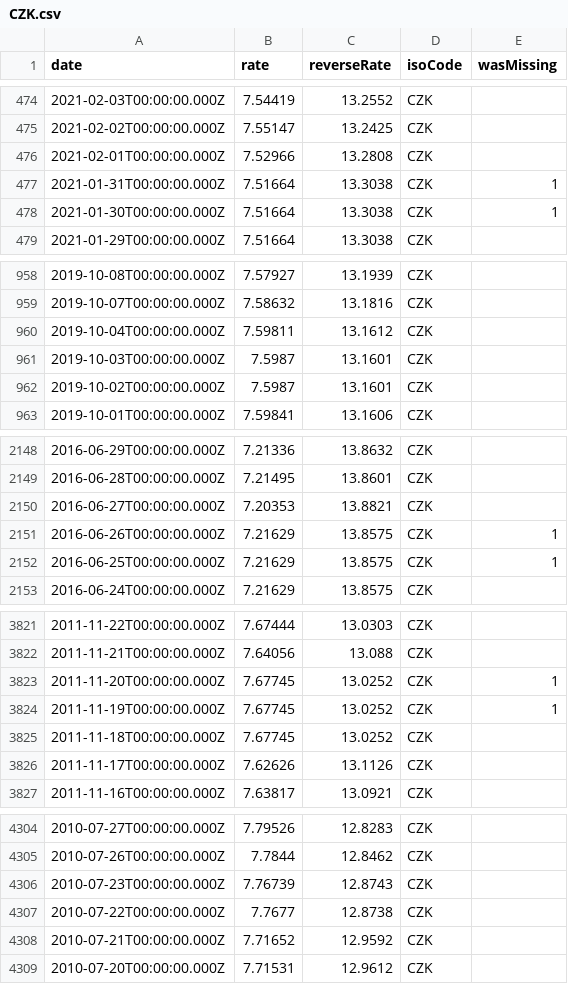
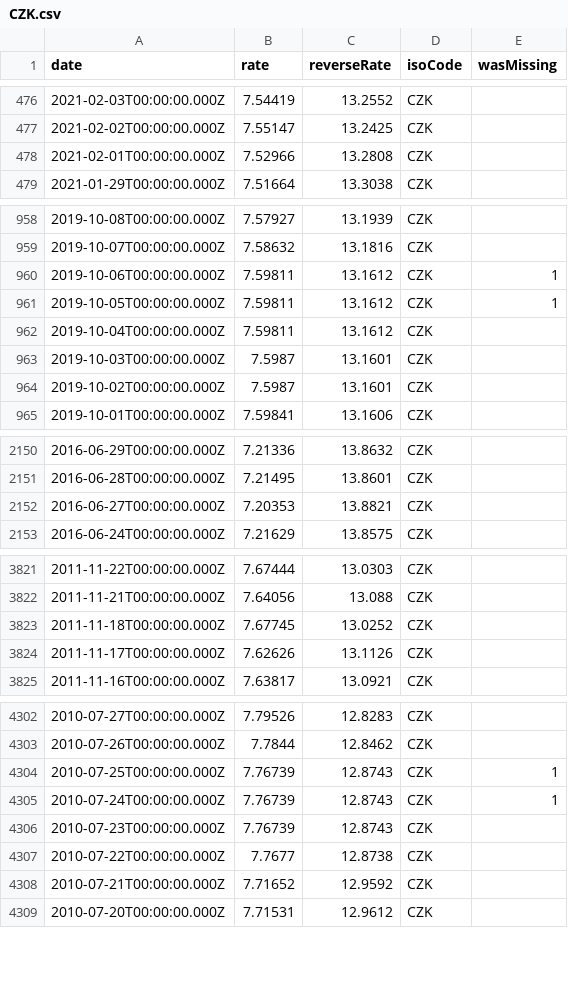
Before and after one commit to GeorgeSG/bnb-currency-exchange-rates, a CSV file: data/CZK.csv, drawn as a sheet; only a part is shown, gaps mark what is left out; removed rows and columns are numbered as before the commit, all else as after; the diff covers the shown part only; the diff names each change by its address in the sheet, - before the commit and + after, or states it on an @@ line.

```diff
--- a/data/CZK.csv
+++ b/data/CZK.csv
-row 477: 2021-01-31T00:00:00.000Z | 7.51664 | 13.3038 | CZK | 1
-row 478: 2021-01-30T00:00:00.000Z | 7.51664 | 13.3038 | CZK | 1
+row 960: 2019-10-06T00:00:00.000Z | 7.59811 | 13.1612 | CZK | 1
+row 961: 2019-10-05T00:00:00.000Z | 7.59811 | 13.1612 | CZK | 1
-row 2151: 2016-06-26T00:00:00.000Z | 7.21629 | 13.8575 | CZK | 1
-row 2152: 2016-06-25T00:00:00.000Z | 7.21629 | 13.8575 | CZK | 1
-row 3823: 2011-11-20T00:00:00.000Z | 7.67745 | 13.0252 | CZK | 1
-row 3824: 2011-11-19T00:00:00.000Z | 7.67745 | 13.0252 | CZK | 1
+row 4304: 2010-07-25T00:00:00.000Z | 7.76739 | 12.8743 | CZK | 1
+row 4305: 2010-07-24T00:00:00.000Z | 7.76739 | 12.8743 | CZK | 1
```
Also changed, not shown: 7 added rows and 3 removed rows elsewhere in this file, data/ISK.csv, data/KRW.csv, 39 other files.
